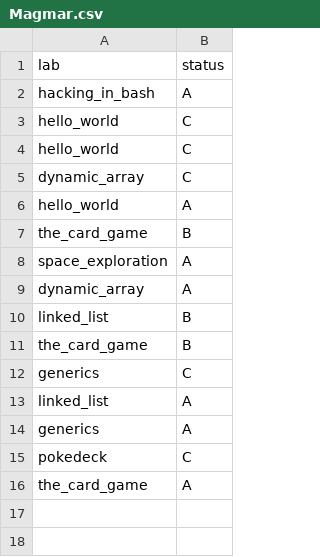
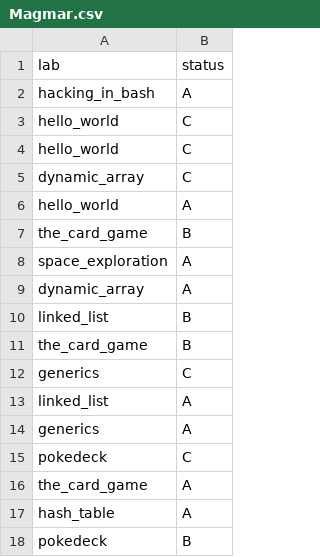
Before and after one commit to ptal/pf2-summer-2023, a CSV file: Magmar.csv, drawn as a sheet.

```diff
--- a/Magmar.csv
+++ b/Magmar.csv
@@ -16 +16,3 @@ pokedeck, C
 the_card_game, A
+hash_table, A
+pokedeck, B
```
Also changed, not shown: Electabuzz.csv, Grimer.csv, 23 other files.
